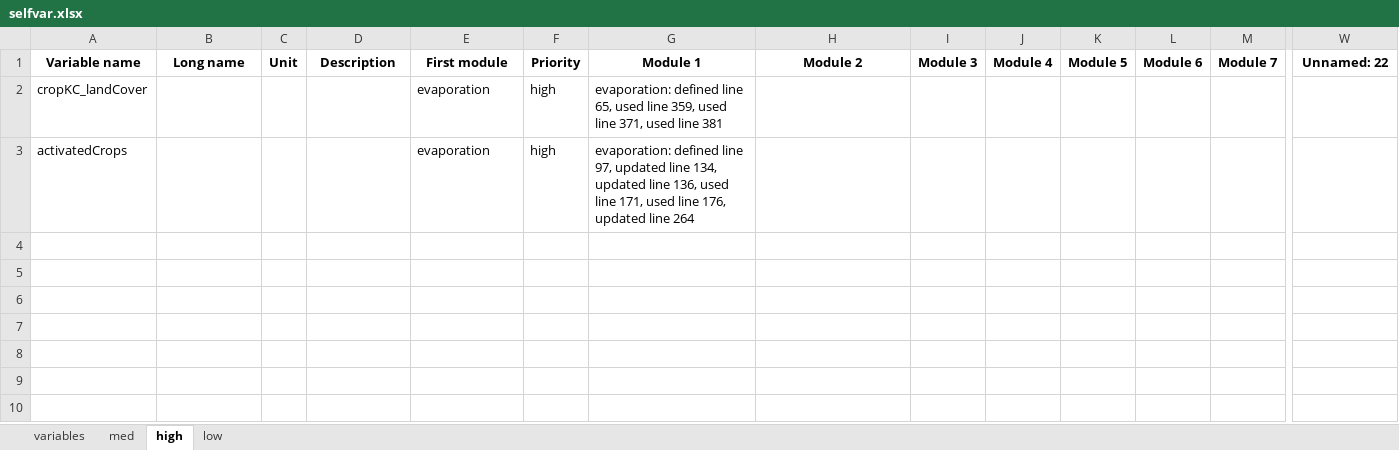
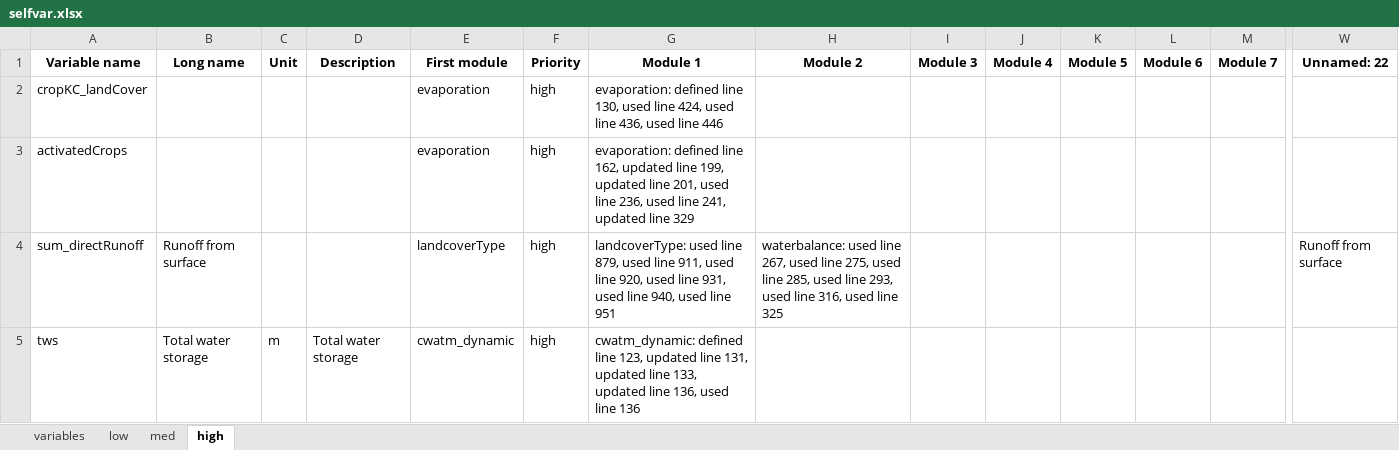
Before and after one commit to EmilioMariaNP/CWatM_emnp, an Excel workbook: cwatm/variable_documentation/selfvar.xlsx, sheet high, drawn as a sheet; only a part is shown, gaps mark what is left out; values as stored, in another font and other column widths than the file's, no borders; rows hold the shown columns only; the diff covers the shown part only; the diff names each change by its address in the sheet, - before the commit and + after, or states it on an @@ line.

Commit message:
⤴️ Update variable documentation
Co-Authored-By: EmilioMariaNP <127210203+EmilioMariaNP@users.noreply.github.com>

```diff
--- a/cwatm/variable_documentation/selfvar.xlsx (sheet high)
+++ b/cwatm/variable_documentation/selfvar.xlsx (sheet high)
@@ sheet tab order changed: variables | low | med | high @@
-G2 (Module 1): …defined line 65, used line 359, used line 371, used line 381
+G2 (Module 1): …defined line 130, used line 424, used line 436, used line 446
-G3 (Module 1): …defined line 97, updated line 134, updated line 136, used line 171, used line 176, updated line 264
+G3 (Module 1): …defined line 162, updated line 199, updated line 201, used line 236, used line 241, updated line 329
+row 4: sum_directRunoff | Runoff from surface |  |  | landcoverType | high | landcoverType: used line 879, used line 911, used line 920, used line 931, used line 940, used line 951 | waterbalance: used line 267, used line 275, used line 285, used line 293, used line 316, used line 325 |  |  |  |  |  | Runoff from surface
+row 5: tws | Total water storage | m | Total water storage | cwatm_dynamic | high | cwatm_dynamic: defined line 123, updated line 131, updated line 133, updated line 136, used line 136
```
Also changed, not shown: 12 added rows elsewhere in this sheet, sheet variables, sheet low, sheet med, 28 other files.
